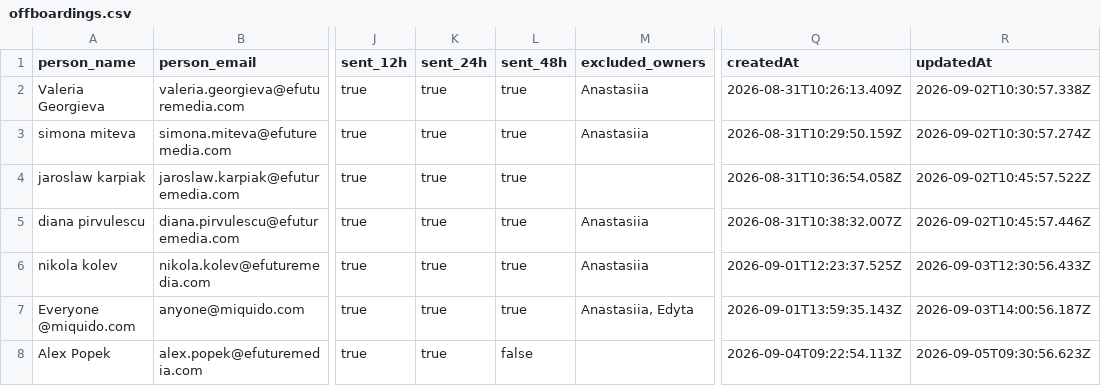
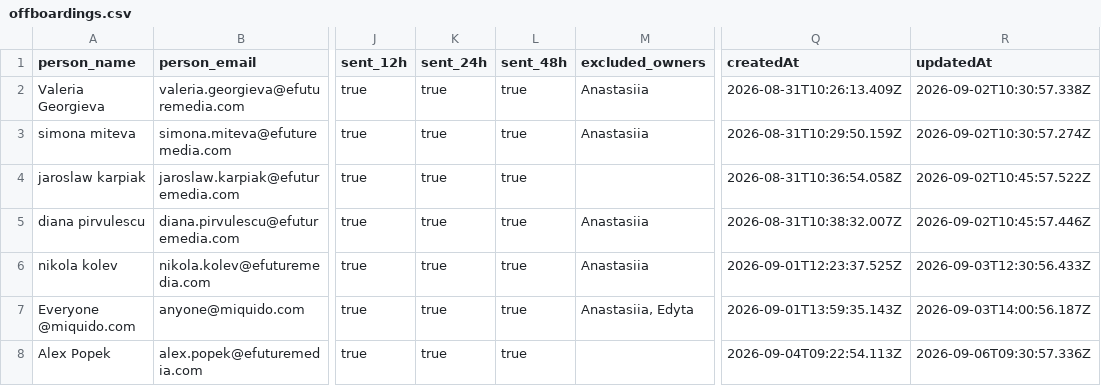
Before and after one commit to antonioefm/n8nbackup, a CSV file: datatables/offboardings.csv, drawn as a sheet; only a part is shown, gaps mark what is left out; the diff names each change by its address in the sheet, - before the commit and + after, or states it on an @@ line.

Commit message:
chore(backup): data table offboardings @ 2026-09-07T03:30:00.150Z

```diff
--- a/datatables/offboardings.csv
+++ b/datatables/offboardings.csv
-L8 (sent_48h): false
+L8 (sent_48h): true
-R8 (updatedAt): 2026-09-05T09:30:56.623Z
+R8 (updatedAt): 2026-09-06T09:30:57.336Z
```
